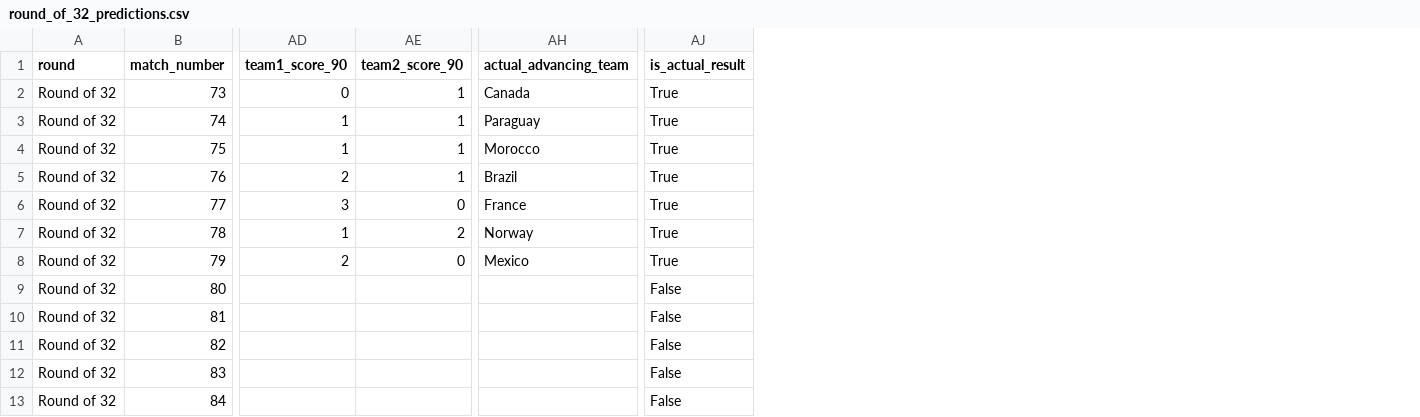
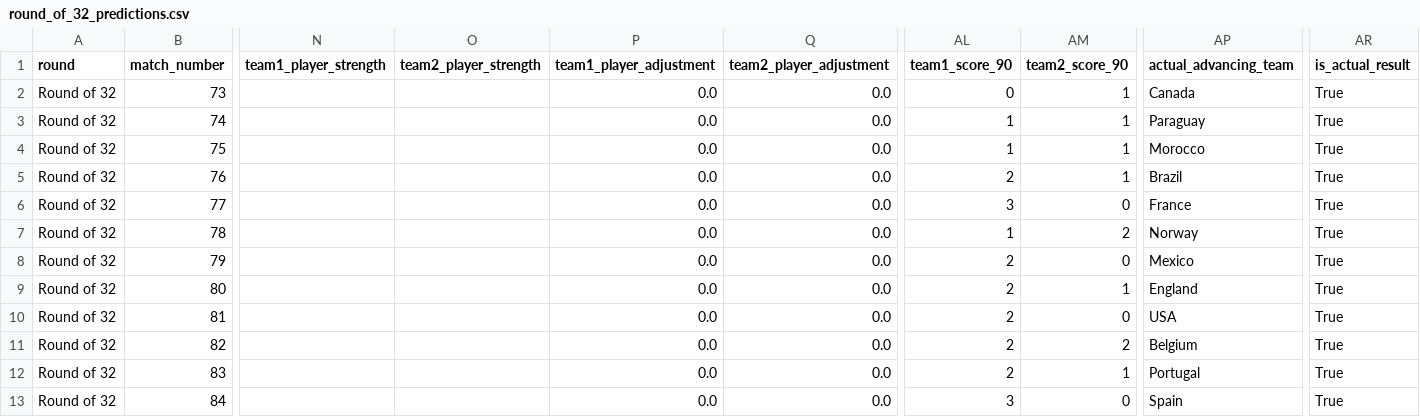
Before and after one commit to ffCrack/2026-worldcup-agent, a CSV file: data/round_of_32_predictions.csv, drawn as a sheet; only a part is shown, gaps mark what is left out; addresses are those after the commit; the diff covers the shown part only; the diff names each change by its address in the sheet, - before the commit and + after, or states it on an @@ line.

```diff
--- a/data/round_of_32_predictions.csv
+++ b/data/round_of_32_predictions.csv
+column N (team1_player_strength), empty
+column O (team2_player_strength), empty
+column P (team1_player_adjustment), rows 2-13: all 0.0
+column Q (team2_player_adjustment), rows 2-13: all 0.0
-AL9:AL12 (team1_score_90): (empty)
+AL9:AL12 (team1_score_90): 2
-AM9 (team2_score_90): (empty)
+AM9 (team2_score_90): 1
-AP9 (actual_advancing_team): (empty)
+AP9 (actual_advancing_team): England
-AR9:AR13 (is_actual_result): False
+AR9:AR13 (is_actual_result): True
-AM10 (team2_score_90): (empty)
+AM10 (team2_score_90): 0
-AP10 (actual_advancing_team): (empty)
+AP10 (actual_advancing_team): USA
-AM11 (team2_score_90): (empty)
+AM11 (team2_score_90): 2
-AP11 (actual_advancing_team): (empty)
+AP11 (actual_advancing_team): Belgium
-AM12 (team2_score_90): (empty)
+AM12 (team2_score_90): 1
-AP12 (actual_advancing_team): (empty)
+AP12 (actual_advancing_team): Portugal
-AL13 (team1_score_90): (empty)
+AL13 (team1_score_90): 3
-AM13 (team2_score_90): (empty)
+AM13 (team2_score_90): 0
-AP13 (actual_advancing_team): (empty)
+AP13 (actual_advancing_team): Spain
```
Also changed, not shown: 4 added columns and 44 edited cells elsewhere in this file, data/harvested_match_results.csv, data/knockout_bracket_predictions.csv, 30 other files.
